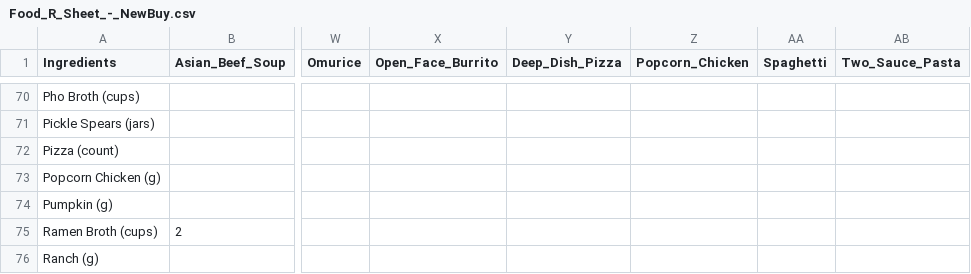
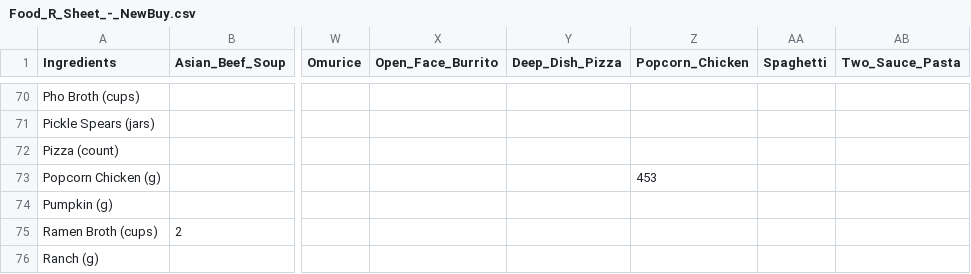
Before and after one commit to ZeCuttlefish/ZeCuttlefish.github.io, a CSV file: recipes/Food_R_Sheet_-_NewBuy.csv, drawn as a sheet; only a part is shown, gaps mark what is left out; the diff names each change by its address in the sheet, - before the commit and + after, or states it on an @@ line.

Commit message:
Add files via upload
The new version with adjusted popcorn chicken recipe

```diff
--- a/recipes/Food_R_Sheet_-_NewBuy.csv
+++ b/recipes/Food_R_Sheet_-_NewBuy.csv
-Z73 (Popcorn_Chicken): (empty)
+Z73 (Popcorn_Chicken): 453
```
